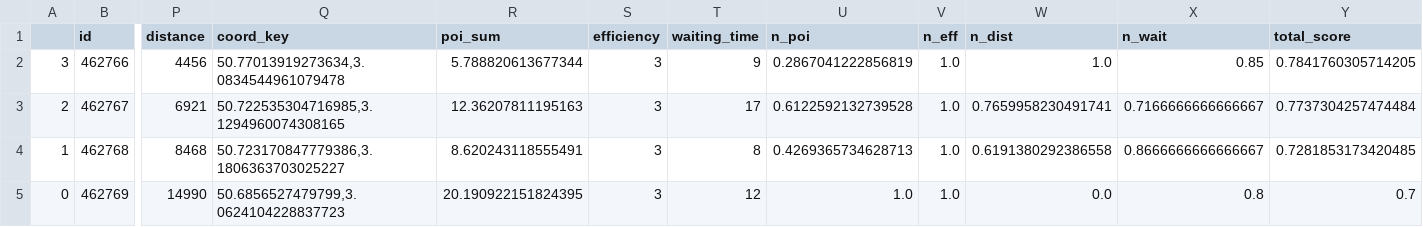
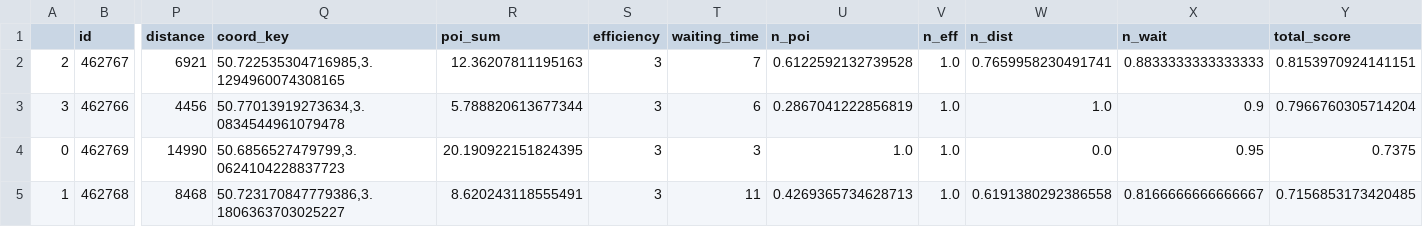
Before and after one commit to HanstonH/A-Context-Aware-Multi-Criteria-Recommendation-System-for-Electric-Vehicle-Charging, a CSV file: final_recommendations_summary.csv, drawn as a sheet; only a part is shown, gaps mark what is left out; removed rows and columns are numbered as before the commit, all else as after; rows hold the shown columns only; the diff names each change by its address in the sheet, - before the commit and + after, or states it on an @@ line.

```diff
--- a/final_recommendations_summary.csv
+++ b/final_recommendations_summary.csv
-row 2: 3 | 462766 | 4456 | 50.77013919273634,3.0834544961079478 | 5.788820613677344 | 3 | 9 | 0.2867041222856819 | 1.0 | 1.0 | 0.85 | 0.7841760305714205
-T2 (waiting_time): 17
+T2 (waiting_time): 7
-X2 (n_wait): 0.7166666666666667
+X2 (n_wait): 0.8833333333333333
-Y2 (total_score): 0.7737304257474484
+Y2 (total_score): 0.8153970924141151
-row 4: 1 | 462768 | 8468 | 50.723170847779386,3.1806363703025227 | 8.620243118555491 | 3 | 8 | 0.4269365734628713 | 1.0 | 0.6191380292386558 | 0.8666666666666667 | 0.7281853173420485
+row 3: 3 | 462766 | 4456 | 50.77013919273634,3.0834544961079478 | 5.788820613677344 | 3 | 6 | 0.2867041222856819 | 1.0 | 1.0 | 0.9 | 0.7966760305714204
-T4 (waiting_time): 12
+T4 (waiting_time): 3
-X4 (n_wait): 0.8
+X4 (n_wait): 0.95
-Y4 (total_score): 0.7
+Y4 (total_score): 0.7375
+row 5: 1 | 462768 | 8468 | 50.723170847779386,3.1806363703025227 | 8.620243118555491 | 3 | 11 | 0.4269365734628713 | 1.0 | 0.6191380292386558 | 0.8166666666666667 | 0.7156853173420485
```
Also changed, not shown: 3 other files.
